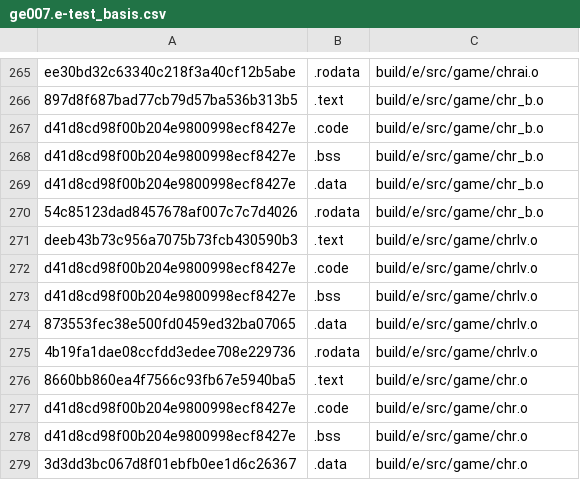
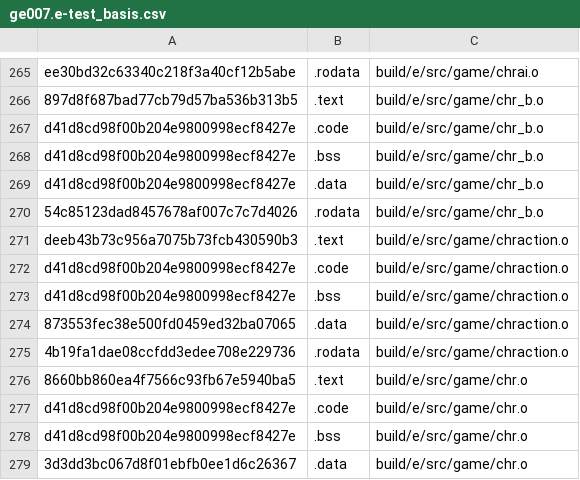
Before and after one commit to AXDOOMER/goldeneye007_decomp, a CSV file: scripts/ge007.e-test_basis.csv, drawn as a sheet; only a part is shown, gaps mark what is left out.

Commit message:
rename chrlv.c to chraction.c per xbla

```diff
--- a/scripts/ge007.e-test_basis.csv
+++ b/scripts/ge007.e-test_basis.csv
@@ -270,7 +270,7 @@ d41d8cd98f00b204e9800998ecf8427e,.data,build/e/src/game/chr_b.o
 54c85123dad8457678af007c7c7d4026,.rodata,build/e/src/game/chr_b.o
-deeb43b73c956a7075b73fcb430590b3,.text,build/e/src/game/chrlv.o
-d41d8cd98f00b204e9800998ecf8427e,.code,build/e/src/game/chrlv.o
-d41d8cd98f00b204e9800998ecf8427e,.bss,build/e/src/game/chrlv.o
-873553fec38e500fd0459ed32ba07065,.data,build/e/src/game/chrlv.o
-4b19fa1dae08ccfdd3edee708e229736,.rodata,build/e/src/game/chrlv.o
+deeb43b73c956a7075b73fcb430590b3,.text,build/e/src/game/chraction.o
+d41d8cd98f00b204e9800998ecf8427e,.code,build/e/src/game/chraction.o
+d41d8cd98f00b204e9800998ecf8427e,.bss,build/e/src/game/chraction.o
+873553fec38e500fd0459ed32ba07065,.data,build/e/src/game/chraction.o
+4b19fa1dae08ccfdd3edee708e229736,.rodata,build/e/src/game/chraction.o
 8660bb860ea4f7566c93fb67e5940ba5,.text,build/e/src/game/chr.o
```
Also changed, not shown: scripts/ge007.j-test_basis.csv, scripts/ge007.u-test_basis.csv, 14 other files.
